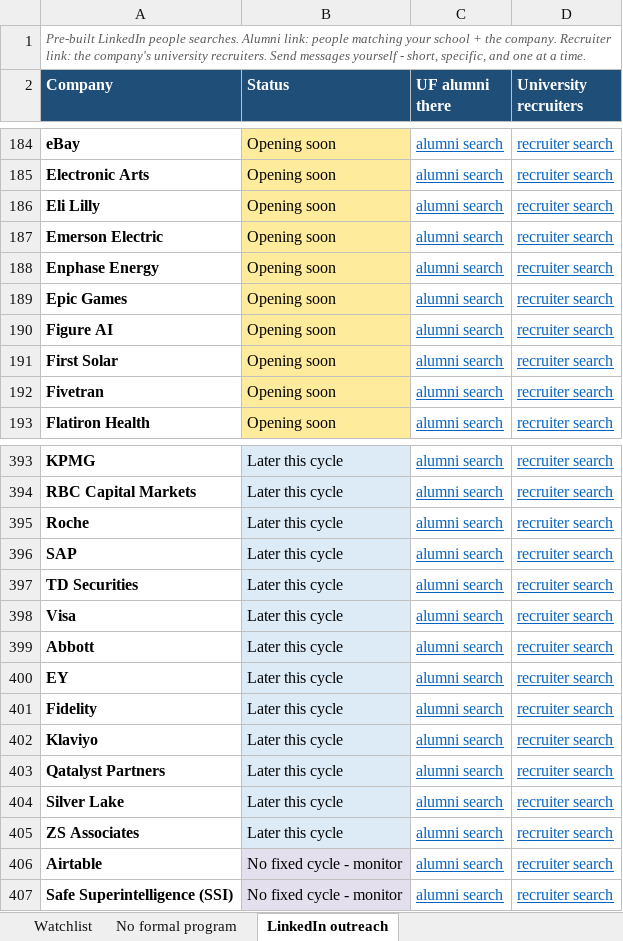
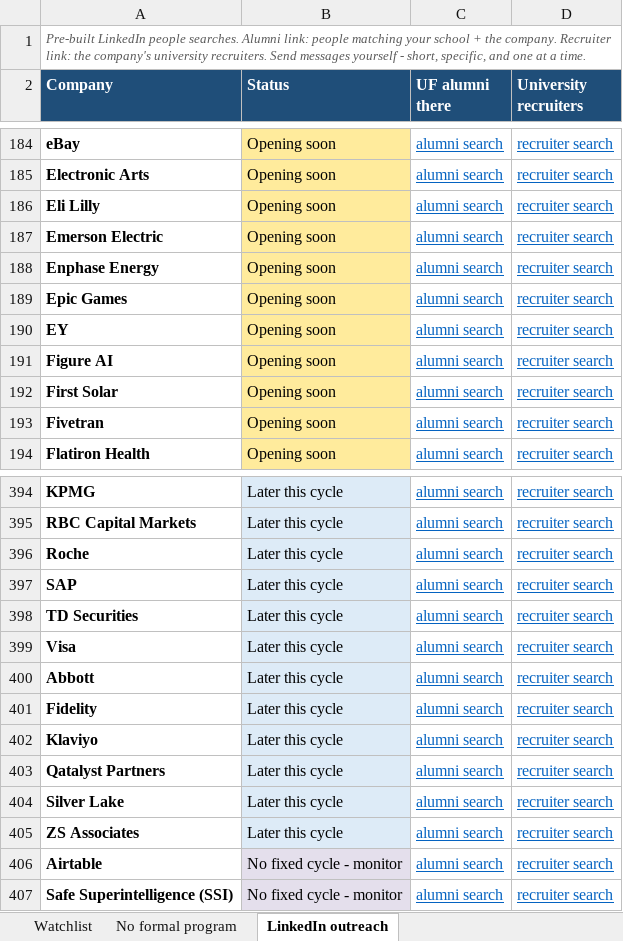
Before and after one commit to pranavrevuri/intern-watch, an Excel workbook: InternWatch.xlsx, sheet LinkedIn outreach, drawn as a sheet; only a part is shown, gaps mark what is left out; values as stored, in another font and other column widths than the file's, no borders; removed rows and columns are numbered as before the commit, all else as after; the diff names each change by its address in the sheet, - before the commit and + after, or states it on an @@ line.

```diff
--- a/InternWatch.xlsx (sheet LinkedIn outreach)
+++ b/InternWatch.xlsx (sheet LinkedIn outreach)
+row 190: EY | Opening soon | alumni search | recruiter search
-row 400: EY | Later this cycle | alumni search | recruiter search
```
Also changed, not shown: sheet Watchlist, 1 other file.
